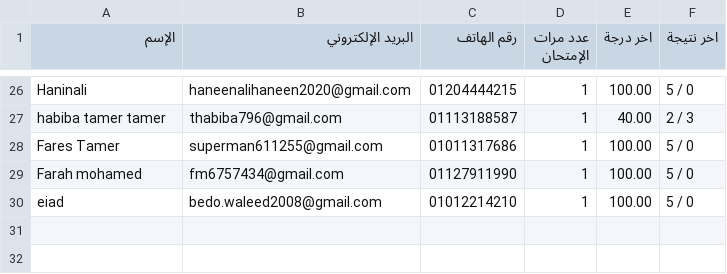
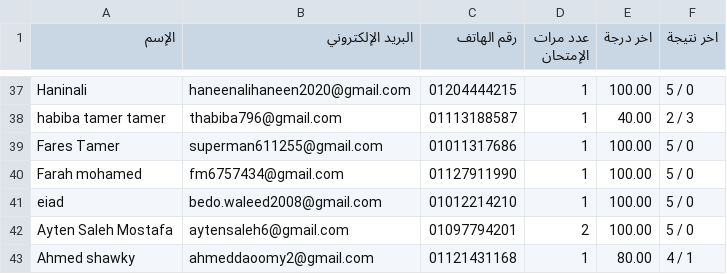
Before and after one commit to Harvovich/Marks-csv, a CSV file: 2lit.csv, drawn as a sheet; only a part is shown, gaps mark what is left out; the diff covers the shown part only; the diff names each change by its address in the sheet, - before the commit and + after, or states it on an @@ line.

```diff
--- a/2lit.csv
+++ b/2lit.csv
+row 42: Ayten Saleh Mostafa | aytensaleh6@gmail.com | 01097794201 | 2 | 100.00 | 5 / 0
+row 43: Ahmed shawky | ahmeddaoomy2@gmail.com | 01121431168 | 1 | 80.00 | 4 / 1
```
Also changed, not shown: 11 added rows elsewhere in this file.
